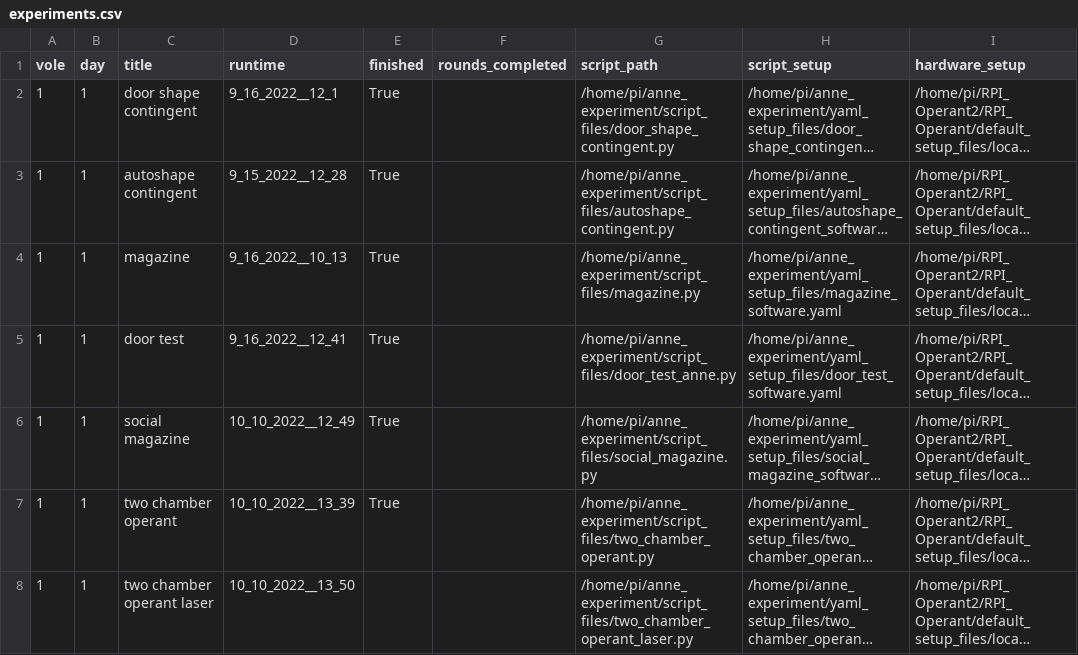
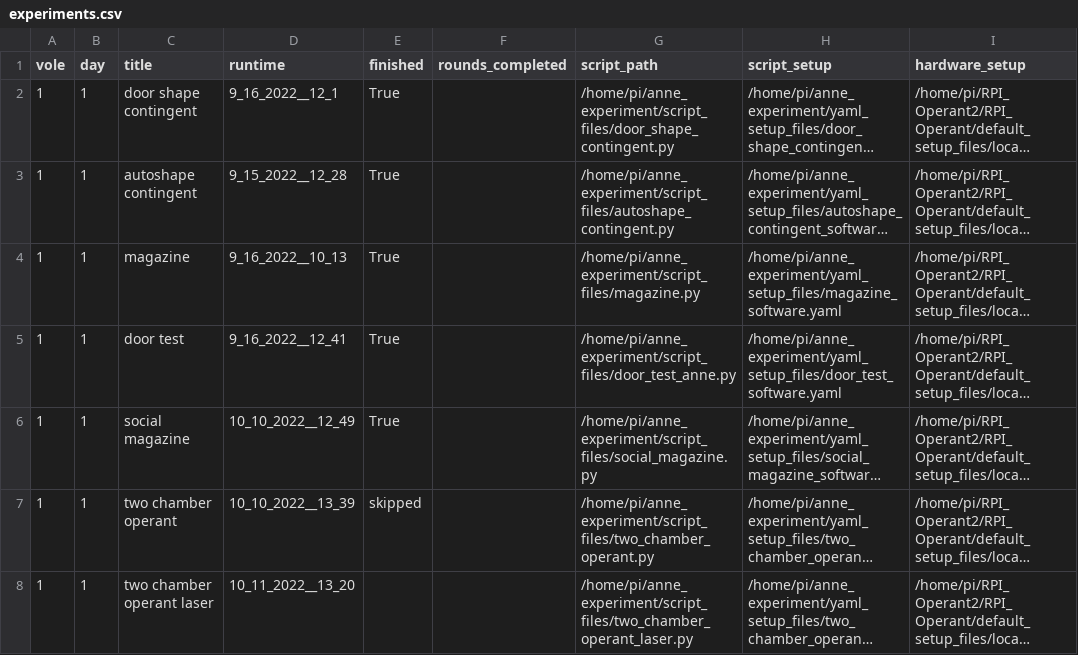
Before and after one commit to dprotter/anne_experiment, a CSV file: csv_input_files/experiments.csv, drawn as a sheet; only a part is shown; long unchanged cells end in …; the diff names each change by its address in the sheet, - before the commit and + after, or states it on an @@ line.

```diff
--- a/csv_input_files/experiments.csv
+++ b/csv_input_files/experiments.csv
-E7 (finished): True
+E7 (finished): skipped
-D8 (runtime): 10_10_2022__13_50
+D8 (runtime): 10_11_2022__13_20
```
Also changed, not shown: 5 other files.
